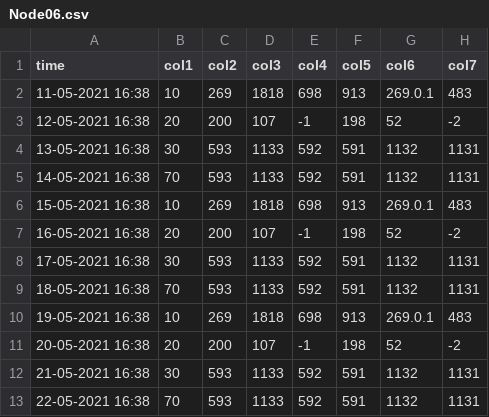
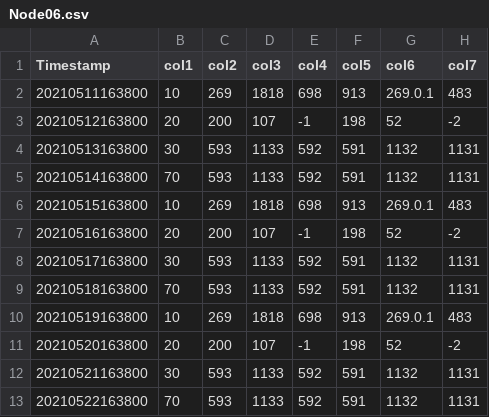
Before and after one commit to vineeta2158/Streamlit-Project, a CSV file: Node06.csv, drawn as a sheet; only a part is shown; the diff names each change by its address in the sheet, - before the commit and + after, or states it on an @@ line.

Commit message:
Data filtered according to timestamp

```diff
--- a/Node06.csv
+++ b/Node06.csv
-A1: time
+A1: Timestamp
-A2 (Timestamp): 11-05-2021 16:38
+A2 (Timestamp): 20210511163800
-A3 (Timestamp): 12-05-2021 16:38
+A3 (Timestamp): 20210512163800
-A4 (Timestamp): 13-05-2021 16:38
+A4 (Timestamp): 20210513163800
-A5 (Timestamp): 14-05-2021 16:38
+A5 (Timestamp): 20210514163800
-A6 (Timestamp): 15-05-2021 16:38
+A6 (Timestamp): 20210515163800
-A7 (Timestamp): 16-05-2021 16:38
+A7 (Timestamp): 20210516163800
-A8 (Timestamp): 17-05-2021 16:38
+A8 (Timestamp): 20210517163800
-A9 (Timestamp): 18-05-2021 16:38
+A9 (Timestamp): 20210518163800
-A10 (Timestamp): 19-05-2021 16:38
+A10 (Timestamp): 20210519163800
-A11 (Timestamp): 20-05-2021 16:38
+A11 (Timestamp): 20210520163800
-A12 (Timestamp): 21-05-2021 16:38
+A12 (Timestamp): 20210521163800
-A13 (Timestamp): 22-05-2021 16:38
+A13 (Timestamp): 20210522163800
```
Also changed, not shown: 3 other files.
